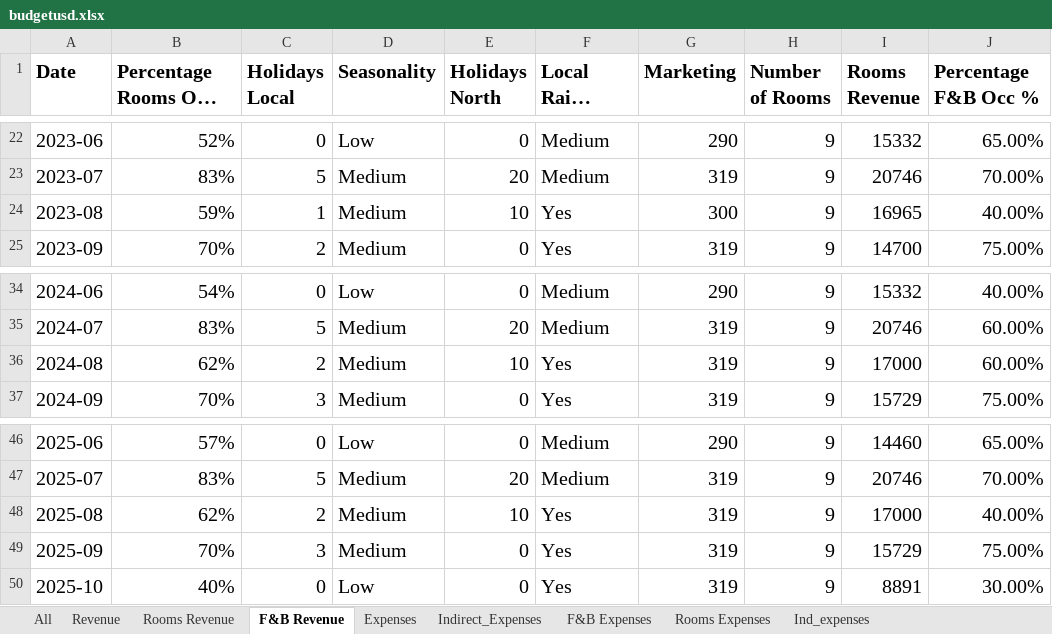
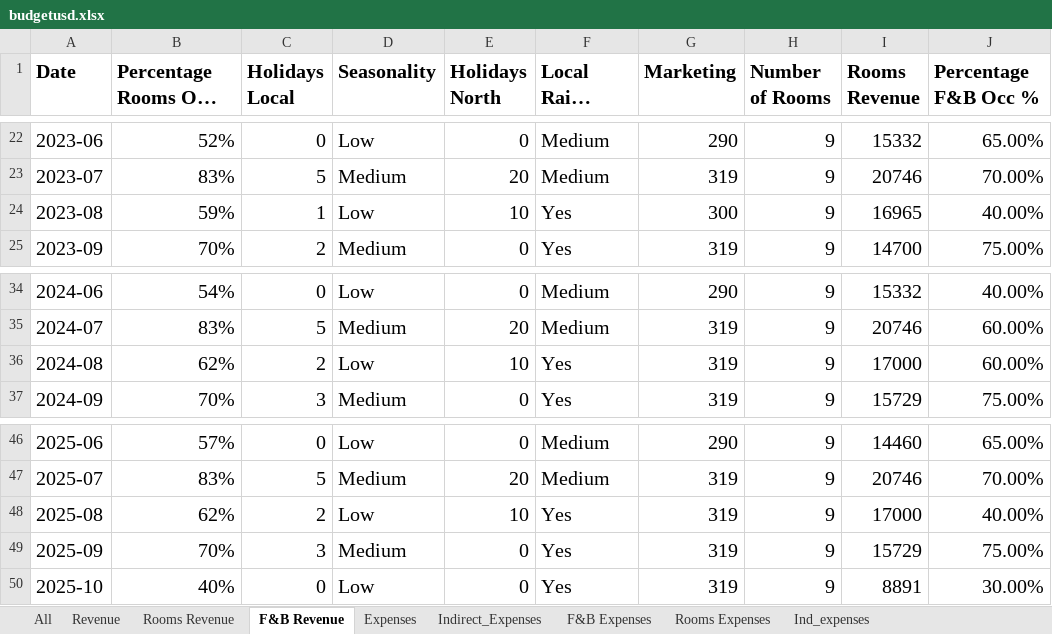
Before and after one commit to Danpr1984/hotelbudget, an Excel workbook: budgetusd.xlsx, sheet F&B Revenue, drawn as a sheet; only a part is shown, gaps mark what is left out; long unchanged cells end in …; values as stored, in another font and other column widths than the file's, no borders; the diff names each change by its address in the sheet, - before the commit and + after, or states it on an @@ line.

```diff
--- a/budgetusd.xlsx (sheet F&B Revenue)
+++ b/budgetusd.xlsx (sheet F&B Revenue)
-D24 (Seasonality): Medium
+D24 (Seasonality): Low
-D36 (Seasonality): Medium
+D36 (Seasonality): Low
-D48 (Seasonality): Medium
+D48 (Seasonality): Low
```
Also changed, not shown: sheet Rooms Revenue, sheet Revenue, sheet Rooms Expenses, sheet Ind_expenses, 9 other files.
